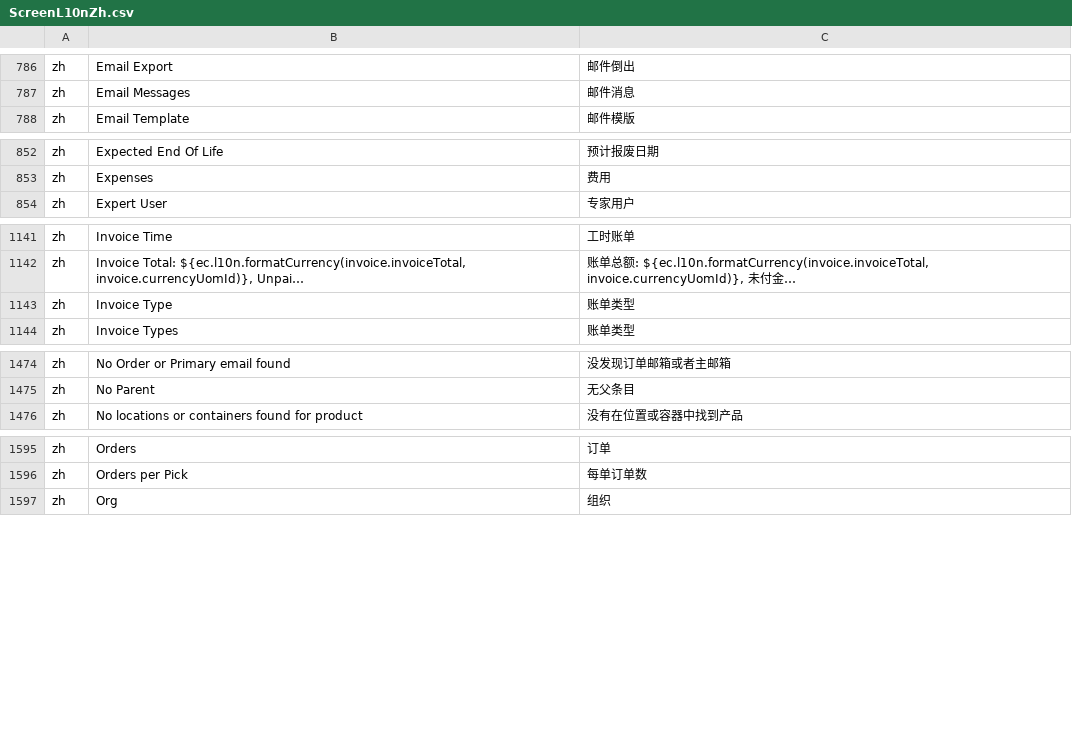
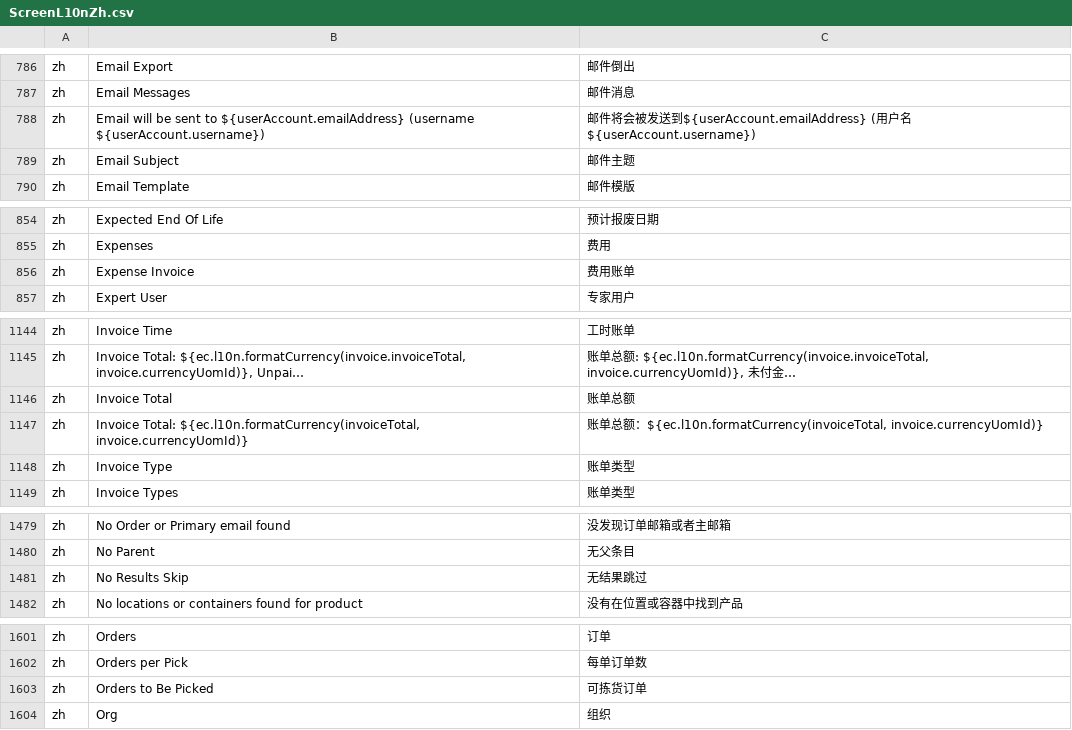
Before and after one commit to hellozhangwei/moqui-zapps, a CSV file: data/ScreenL10nZh.csv, drawn as a sheet; only a part is shown, gaps mark what is left out; long unchanged cells end in …; the diff covers the shown part only; the diff names each change by its address in the sheet, - before the commit and + after, or states it on an @@ line.

Commit message:
Add some LocalizedMessage

```diff
--- a/data/ScreenL10nZh.csv
+++ b/data/ScreenL10nZh.csv
+row 788: zh | Email will be sent to ${userAccount.emailAddress} (username ${userAccount.username}) | 邮件将会被发送到${userAccount.emailAddress} (用户名 ${userAccount.username})
+row 789: zh | Email Subject | 邮件主题
+row 856: zh | Expense Invoice | 费用账单
+row 1146: zh | Invoice Total | 账单总额
+row 1147: zh | Invoice Total: ${ec.l10n.formatCurrency(invoiceTotal, invoice.currencyUomId)} | 账单总额：${ec.l10n.formatCurrency(invoiceTotal, invoice.currencyUomId)}
+row 1481: zh | No Results Skip | 无结果跳过
+row 1603: zh | Orders to Be Picked | 可拣货订单
```
Also changed, not shown: 2 added rows and 1 edited cell elsewhere in this file.
